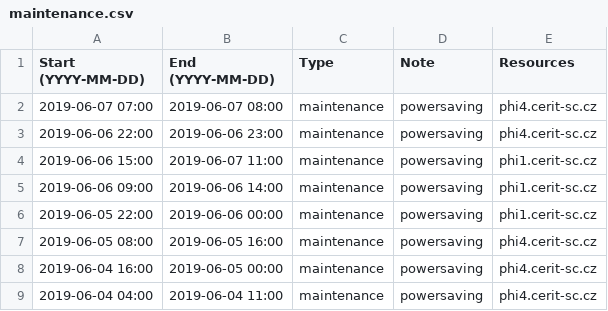
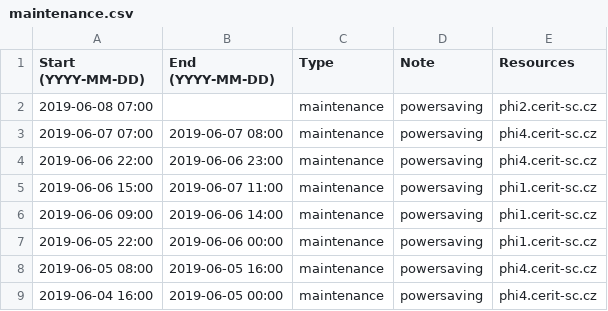
Before and after one commit to CERIT-SC/cerit-maintenance, a CSV file: maintenance.csv, drawn as a sheet; only a part is shown; the shorter side is filled out with more unchanged rows; the diff names each change by its address in the sheet, - before the commit and + after, or states it on an @@ line.

Commit message:
phi2.cerit-sc.cz task: OFF

```diff
--- a/maintenance.csv
+++ b/maintenance.csv
+row 2: 2019-06-08 07:00 |  | maintenance | powersaving | phi2.cerit-sc.cz
```
